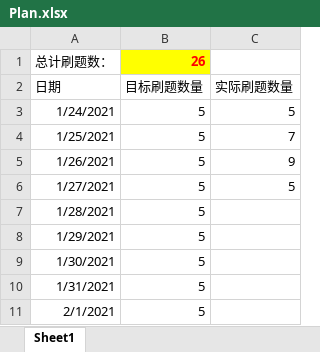
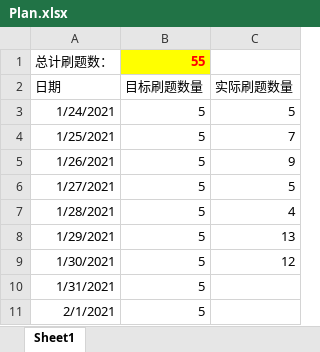
Before and after one commit to DanteIoVeYou/DataStructure, an Excel workbook: Leetcode/Plan.xlsx, sheet Sheet1, drawn as a sheet; only a part is shown; values as stored, in another font and other column widths than the file's, no borders; the diff names each change by its address in the sheet, - before the commit and + after, or states it on an @@ line.

Commit message:
2022 1 31

```diff
--- a/Leetcode/Plan.xlsx (sheet Sheet1)
+++ b/Leetcode/Plan.xlsx (sheet Sheet1)
-B1: 26
+B1: 55
-C7: (empty)
+C7: 4
-C8: (empty)
+C8: 13
-C9: (empty)
+C9: 12
```
